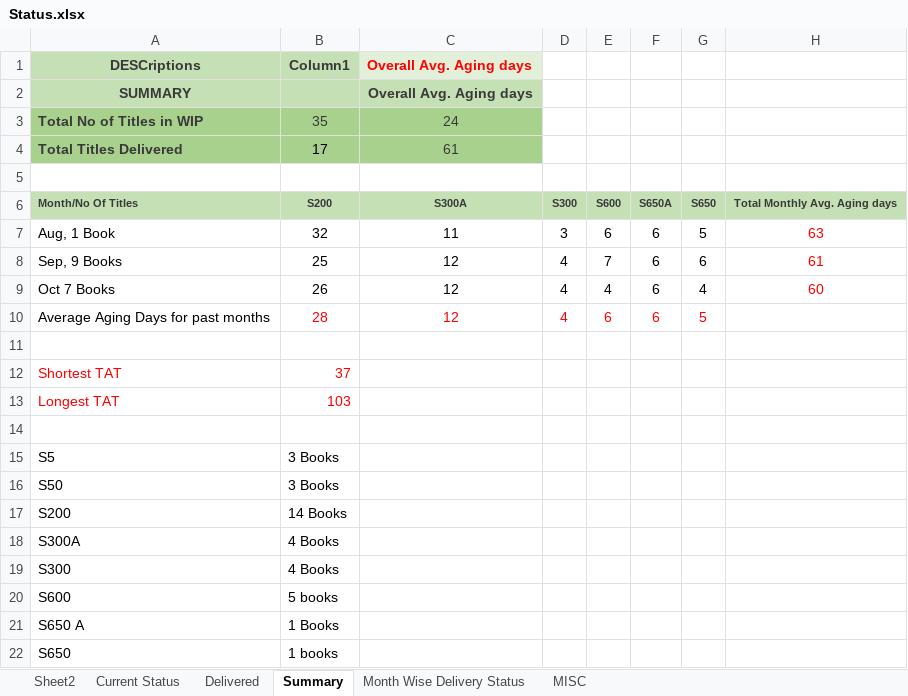
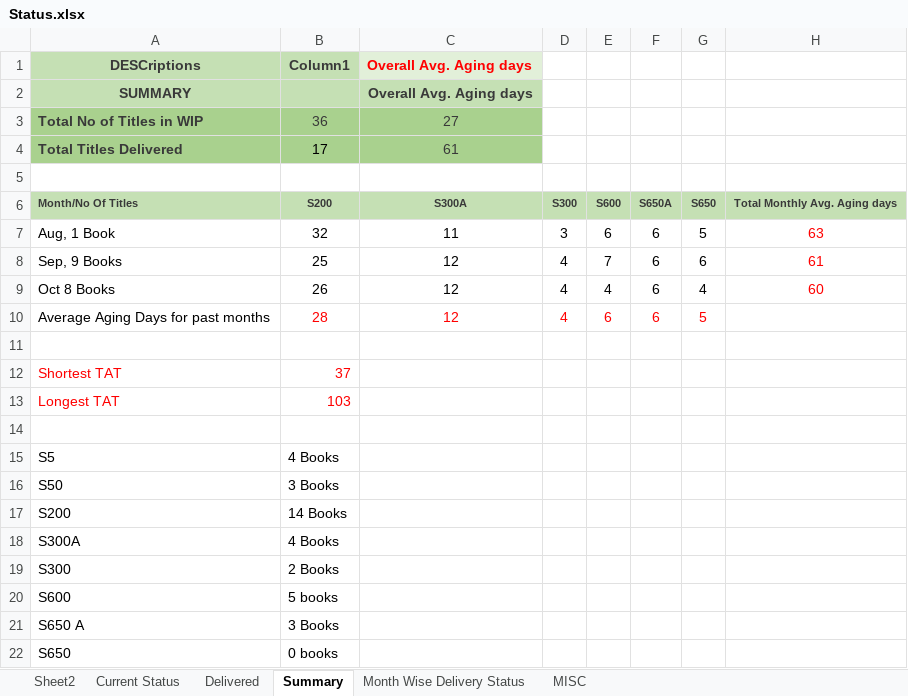
Before and after one commit to Gullu-puda/sn-dashboard, an Excel workbook: Status.xlsx, sheet Summary, drawn as a sheet; values as stored, in another font and other column widths than the file's, no borders; table styles not drawn; the diff names each change by its address in the sheet, - before the commit and + after, or states it on an @@ line.

```diff
--- a/Status.xlsx (sheet Summary)
+++ b/Status.xlsx (sheet Summary)
-B3: 35
+B3: 36
-C3: 24
+C3: 27
-A9: Oct 7 Books
+A9: Oct 8 Books
-B15: 3 Books
+B15: 4 Books
-B19: 4 Books
+B19: 2 Books
-B21: 1 Books
+B21: 3 Books
-B22: 1 books
+B22: 0 books
```
Also changed, not shown: sheet Current Status, sheet MISC, sheet Delivered, formulas that keep their value, 1 other file.
